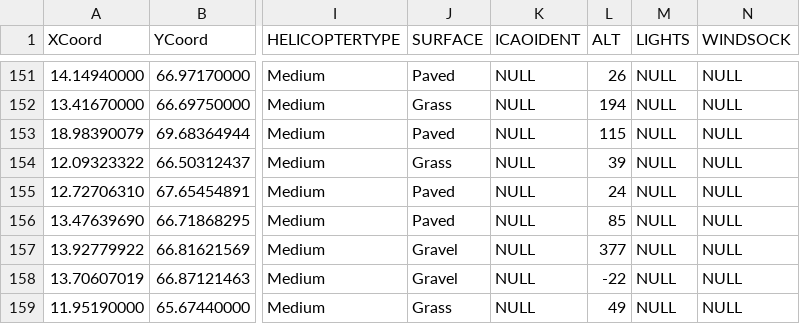
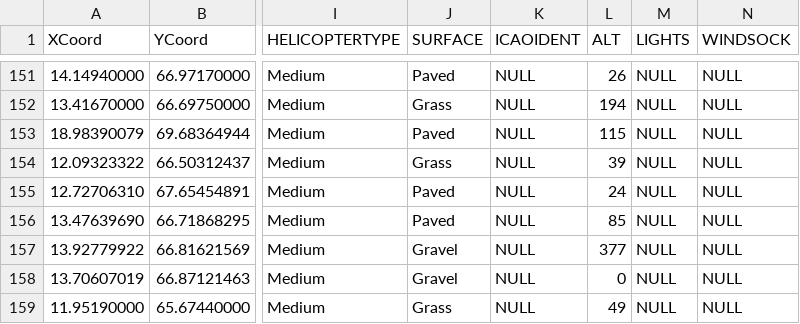
Before and after one commit to arildj78/330GeoData, a CSV file: Landingsplasser.csv, drawn as a sheet; only a part is shown, gaps mark what is left out; the diff names each change by its address in the sheet, - before the commit and + after, or states it on an @@ line.

Commit message:
Negative elevation set to 0

```diff
--- a/Landingsplasser.csv
+++ b/Landingsplasser.csv
-L158 (ALT): -22
+L158 (ALT): 0
```
